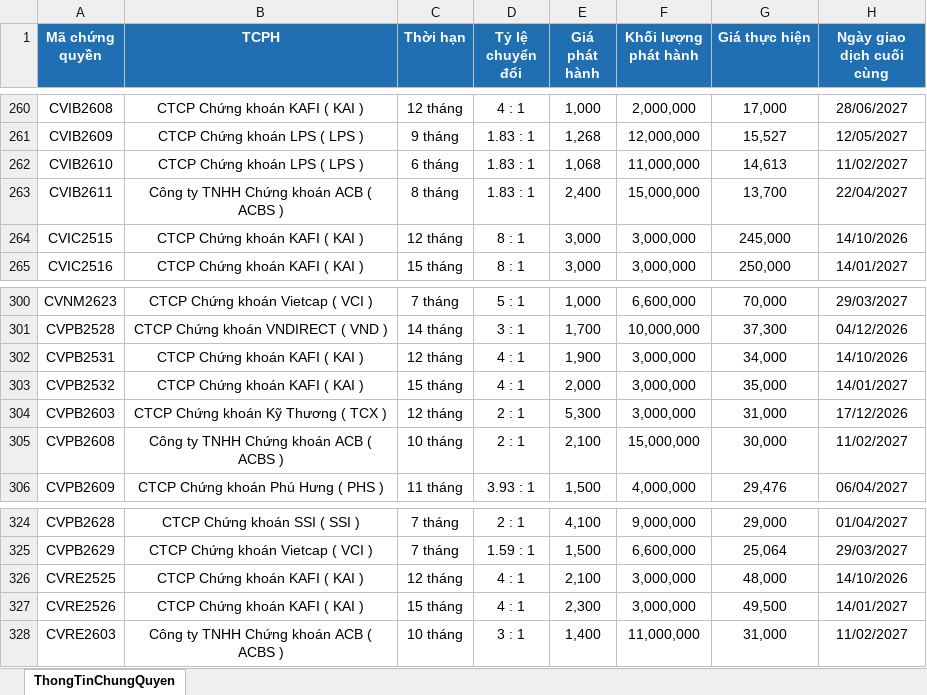
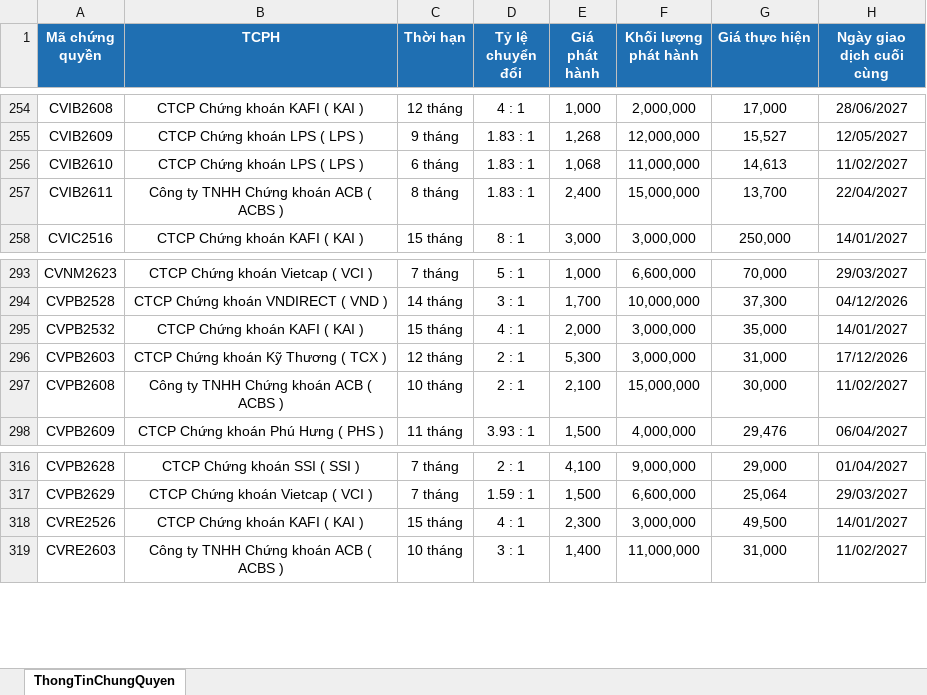
Before and after one commit to FTU-kudo/Vietstock_CW_bot, an Excel workbook: docs/downloads/ThongTinChungQuyen_latest.xlsx, sheet ThongTinChungQuyen, drawn as a sheet; only a part is shown, gaps mark what is left out; values as stored, in another font and other column widths than the file's, no borders; removed rows and columns are numbered as before the commit, all else as after; the diff covers the shown part only; the diff names each change by its address in the sheet, - before the commit and + after, or states it on an @@ line.

```diff
--- a/docs/downloads/ThongTinChungQuyen_latest.xlsx (sheet ThongTinChungQuyen)
+++ b/docs/downloads/ThongTinChungQuyen_latest.xlsx (sheet ThongTinChungQuyen)
-row 264: CVIC2515 | CTCP Chứng khoán KAFI ( KAI ) | 12 tháng | 8 : 1 | 3,000 | 3,000,000 | 245,000 | 14/10/2026
-row 302: CVPB2531 | CTCP Chứng khoán KAFI ( KAI ) | 12 tháng | 4 : 1 | 1,900 | 3,000,000 | 34,000 | 14/10/2026
-row 326: CVRE2525 | CTCP Chứng khoán KAFI ( KAI ) | 12 tháng | 4 : 1 | 2,100 | 3,000,000 | 48,000 | 14/10/2026
```
Also changed, not shown: 2 added rows and 8 removed rows elsewhere in this sheet, docs/downloads/KetQuaGiaoDich_latest.xlsx, 3 other files.
